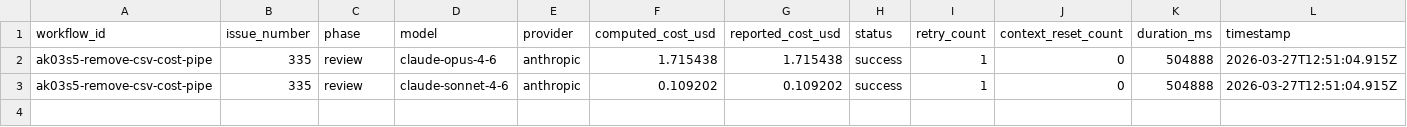
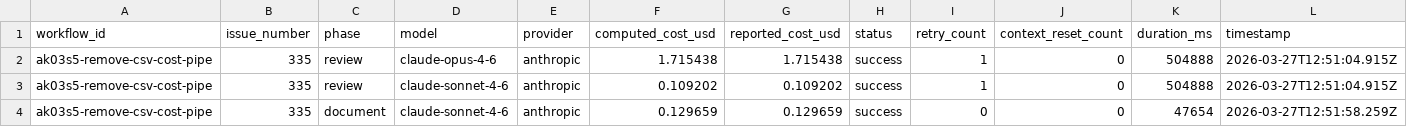
Before and after one commit to paysdoc/AI_Dev_Workflow, a CSV file: projects/AI_Dev_Workflow/335-remove-csv-cost-pipeline.csv, drawn as a sheet; only a part is shown; rows hold the shown columns only; the diff names each change by its address in the sheet, - before the commit and + after, or states it on an @@ line.

```diff
--- a/projects/AI_Dev_Workflow/335-remove-csv-cost-pipeline.csv
+++ b/projects/AI_Dev_Workflow/335-remove-csv-cost-pipeline.csv
+row 4: ak03s5-remove-csv-cost-pipe | 335 | document | claude-sonnet-4-6 | anthropic | 0.129659 | 0.129659 | success | 0 | 0 | 47654 | 2026-03-27T12:51:58.259Z
```
Also changed, not shown: projects/AI_Dev_Workflow/total-cost.csv.
